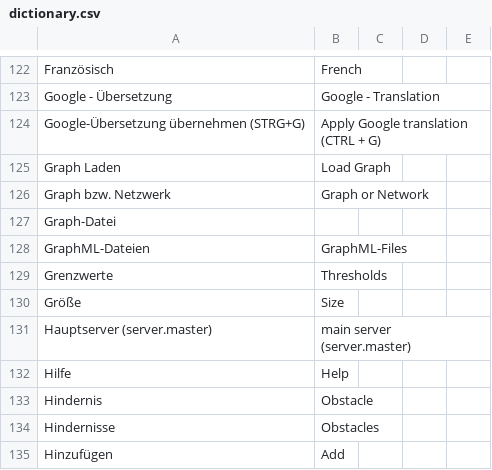
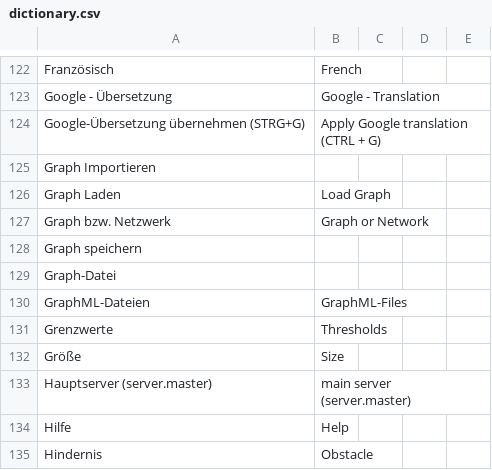
Before and after one commit to EnFlexIT/AgentWorkbench, a CSV file: properties/dictionary.csv, drawn as a sheet; only a part is shown, gaps mark what is left out; the shorter side is filled out with more unchanged rows; the diff names each change by its address in the sheet, - before the commit and + after, or states it on an @@ line.

```diff
--- a/properties/dictionary.csv
+++ b/properties/dictionary.csv
+row 125: Graph Importieren
+row 128: Graph speichern
```
Also changed, not shown: 8 other files.
